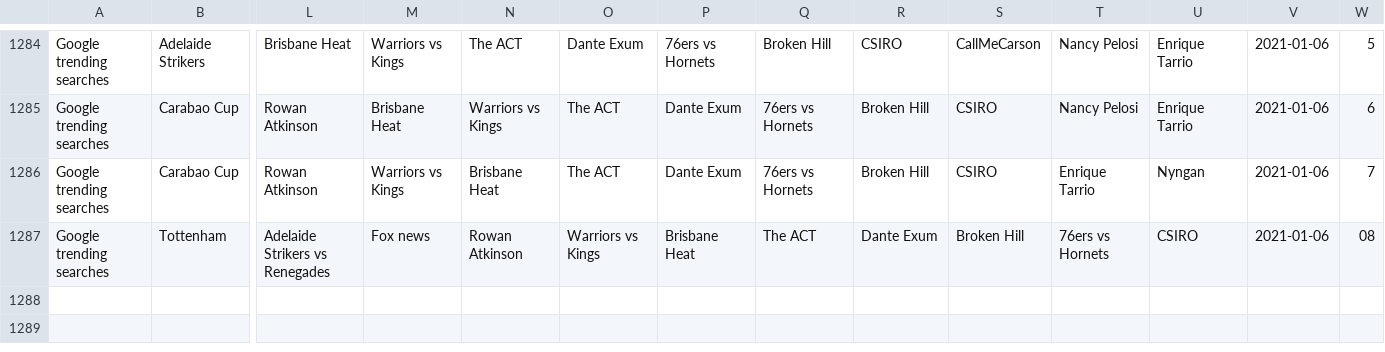
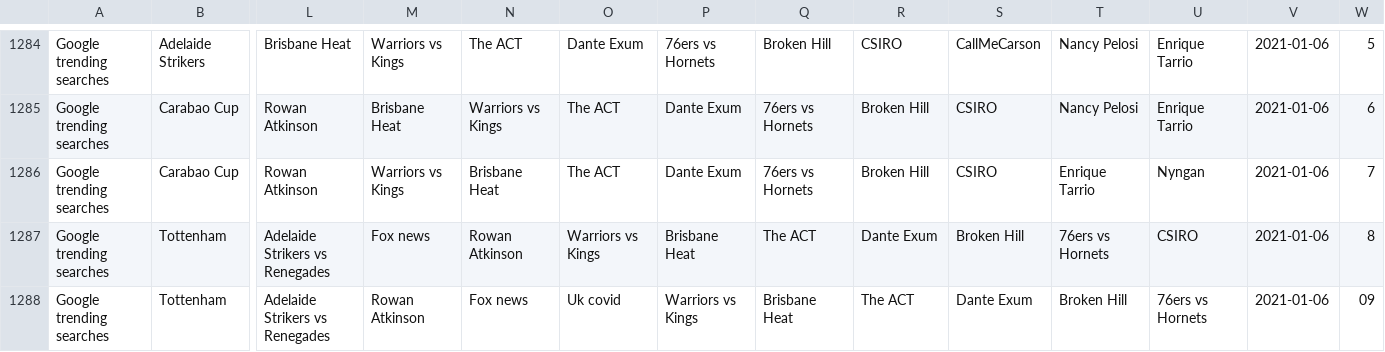
Before and after one commit to joshnicholas/data, a CSV file: Aus_google_trends.csv, drawn as a sheet; only a part is shown, gaps mark what is left out; rows hold the shown columns only; the diff names each change by its address in the sheet, - before the commit and + after, or states it on an @@ line.

Commit message:
Latest data: Tue Jan  5 23:40:46 UTC 2021

```diff
--- a/Aus_google_trends.csv
+++ b/Aus_google_trends.csv
-W1287: 08
+W1287: 8
+row 1288: Google trending searches | Tottenham | Adelaide Strikers vs Renegades | Rowan Atkinson | Fox news | Uk covid | Warriors vs Kings | Brisbane Heat | The ACT | Dante Exum | Broken Hill | 76ers vs Hornets | 2021-01-06 | 09
```
